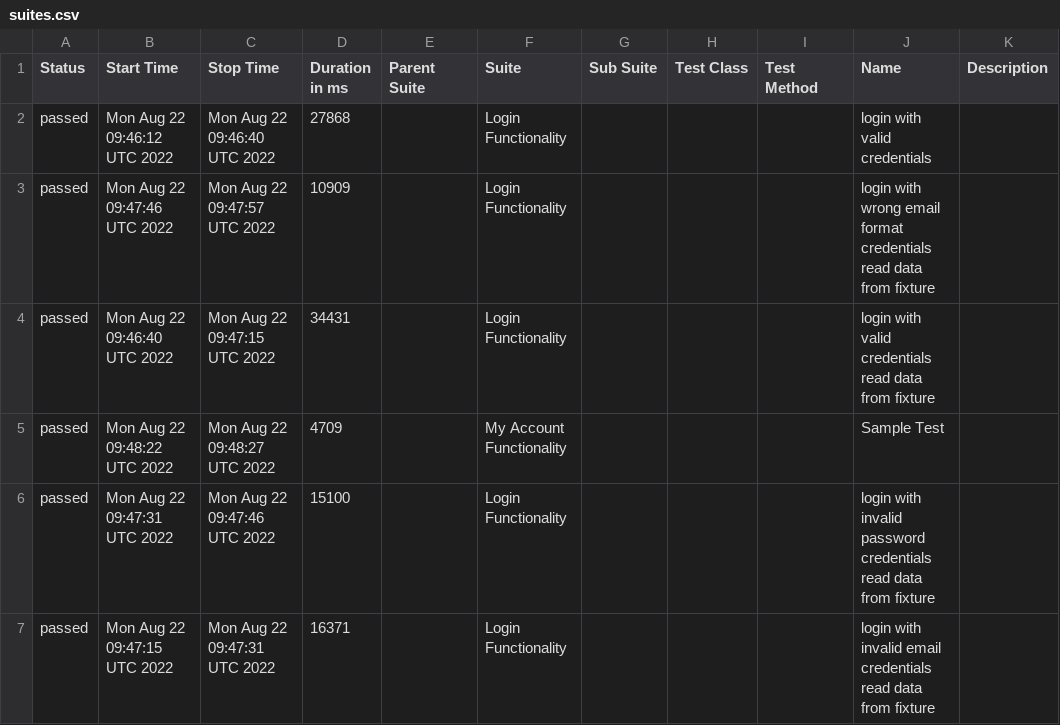
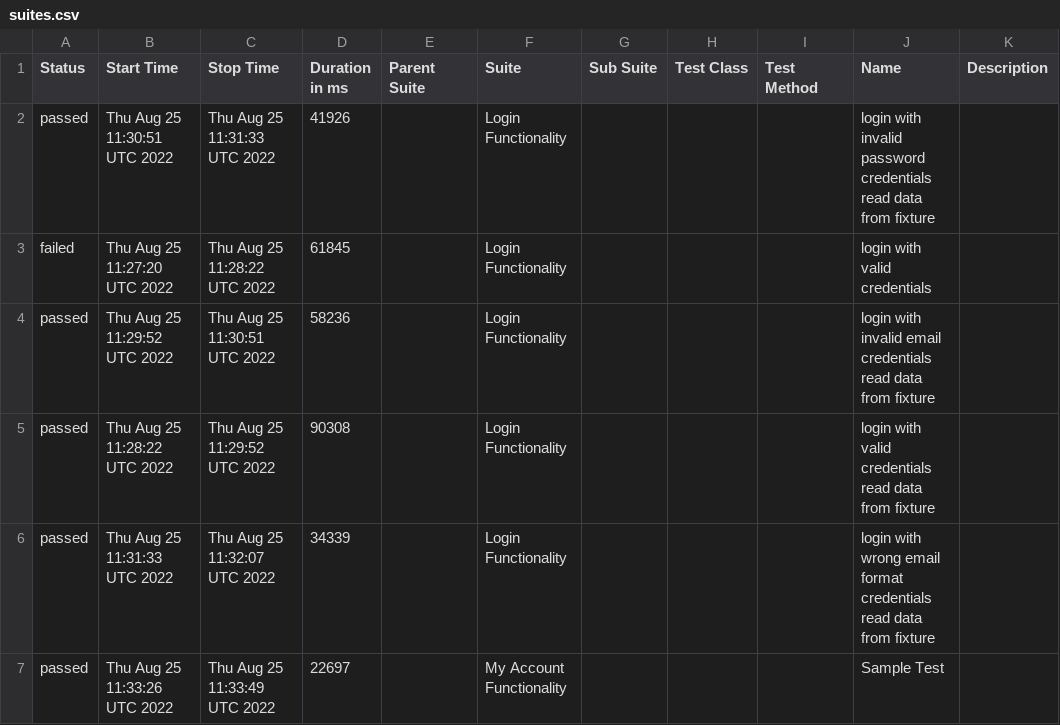
Before and after one commit to Truecap/cypressAllureTestRepo, a CSV file: docs/data/suites.csv, drawn as a sheet.

```diff
--- a/docs/data/suites.csv
+++ b/docs/data/suites.csv
@@ -1,7 +1,7 @@
 "Status","Start Time","Stop Time","Duration in ms","Parent Suite","Suite","Sub Suite","Test Class","Test Method","Name","Description"
-"passed","Mon Aug 22 09:46:12 UTC 2022","Mon Aug 22 09:46:40 UTC 2022","27868","","Login Functionality","","","","login with valid credentials",""
-"passed","Mon Aug 22 09:47:46 UTC 2022","Mon Aug 22 09:47:57 UTC 2022","10909","","Login Functionality","","","","login with wrong email format credentials read data from fixture",""
-"passed","Mon Aug 22 09:46:40 UTC 2022","Mon Aug 22 09:47:15 UTC 2022","34431","","Login Functionality","","","","login with valid credentials read data from fixture",""
-"passed","Mon Aug 22 09:48:22 UTC 2022","Mon Aug 22 09:48:27 UTC 2022","4709","","My Account Functionality","","","","Sample Test",""
-"passed","Mon Aug 22 09:47:31 UTC 2022","Mon Aug 22 09:47:46 UTC 2022","15100","","Login Functionality","","","","login with invalid password credentials read data from fixture",""
-"passed","Mon Aug 22 09:47:15 UTC 2022","Mon Aug 22 09:47:31 UTC 2022","16371","","Login Functionality","","","","login with invalid email credentials read data from fixture",""
+"passed","Thu Aug 25 11:30:51 UTC 2022","Thu Aug 25 11:31:33 UTC 2022","41926","","Login Functionality","","","","login with invalid password credentials read data from fixture",""
+"failed","Thu Aug 25 11:27:20 UTC 2022","Thu Aug 25 11:28:22 UTC 2022","61845","","Login Functionality","","","","login with valid credentials",""
+"passed","Thu Aug 25 11:29:52 UTC 2022","Thu Aug 25 11:30:51 UTC 2022","58236","","Login Functionality","","","","login with invalid email credentials read data from fixture",""
+"passed","Thu Aug 25 11:28:22 UTC 2022","Thu Aug 25 11:29:52 UTC 2022","90308","","Login Functionality","","","","login with valid credentials read data from fixture",""
+"passed","Thu Aug 25 11:31:33 UTC 2022","Thu Aug 25 11:32:07 UTC 2022","34339","","Login Functionality","","","","login with wrong email format credentials read data from fixture",""
+"passed","Thu Aug 25 11:33:26 UTC 2022","Thu Aug 25 11:33:49 UTC 2022","22697","","My Account Functionality","","","","Sample Test",""
```
Also changed, not shown: 30 other files.
